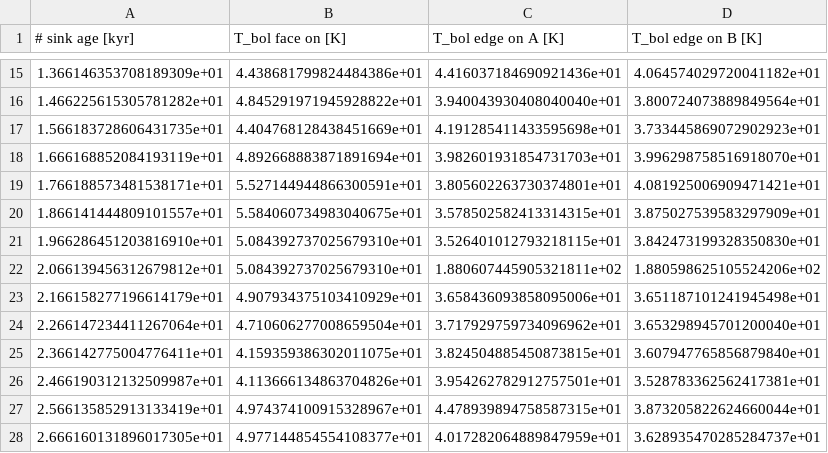
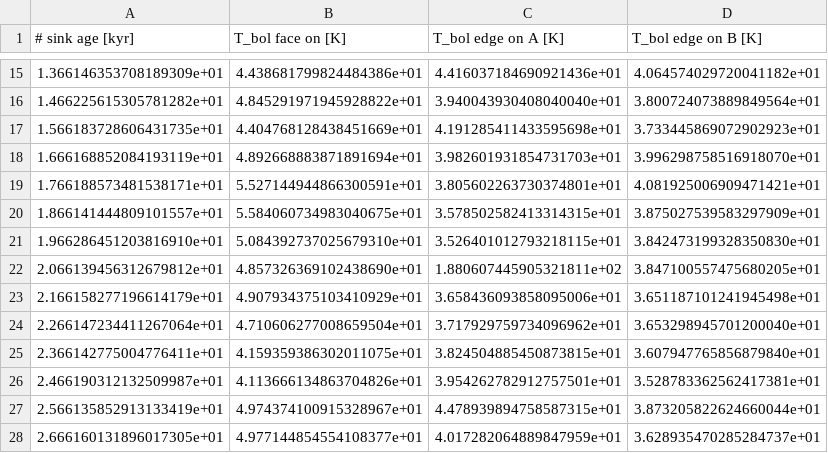
Before and after one commit to andreasrkj/streamer-explorer, a CSV file: tbol_data/sink024.csv, drawn as a sheet; only a part is shown, gaps mark what is left out.

Commit message:
Updated Tbol values

```diff
--- a/tbol_data/sink024.csv
+++ b/tbol_data/sink024.csv
@@ -21,3 +21,3 @@
 1.966286451203816910e+01,5.084392737025679310e+01,3.526401012793218115e+01,3.842473199328350830e+01
-2.066139456312679812e+01,5.084392737025679310e+01,1.880607445905321811e+02,1.880598625105524206e+02
+2.066139456312679812e+01,4.857326369102438690e+01,1.880607445905321811e+02,3.847100557475680205e+01
 2.166158277196614179e+01,4.907934375103410929e+01,3.658436093858095006e+01,3.651187101241945498e+01
```
Also changed, not shown: 1 other file.
